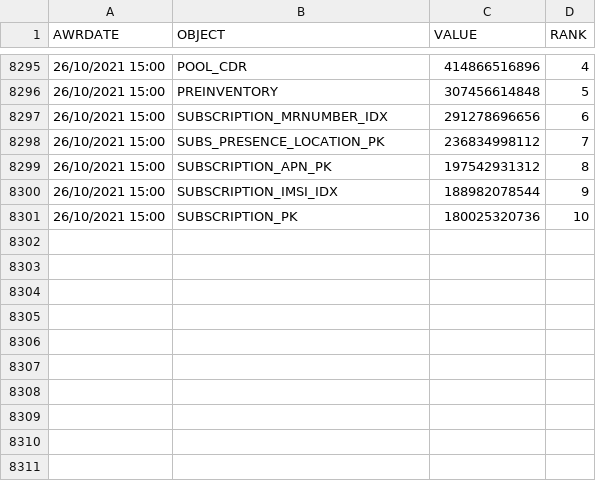
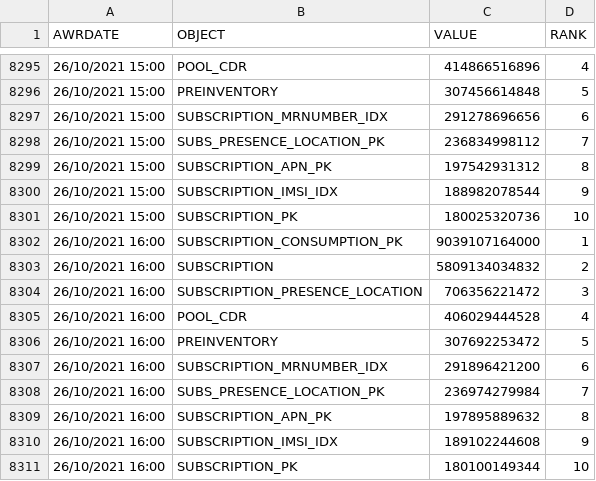
Before and after one commit to unpetee/getocidisks, a CSV file: top_OBJ_LOREADS.csv, drawn as a sheet; only a part is shown, gaps mark what is left out; the diff names each change by its address in the sheet, - before the commit and + after, or states it on an @@ line.

```diff
--- a/top_OBJ_LOREADS.csv
+++ b/top_OBJ_LOREADS.csv
+row 8302: 26/10/2021 16:00 | SUBSCRIPTION_CONSUMPTION_PK | 9039107164000 | 1
+row 8303: 26/10/2021 16:00 | SUBSCRIPTION | 5809134034832 | 2
+row 8304: 26/10/2021 16:00 | SUBSCRIPTION_PRESENCE_LOCATION | 706356221472 | 3
+row 8305: 26/10/2021 16:00 | POOL_CDR | 406029444528 | 4
+row 8306: 26/10/2021 16:00 | PREINVENTORY | 307692253472 | 5
+row 8307: 26/10/2021 16:00 | SUBSCRIPTION_MRNUMBER_IDX | 291896421200 | 6
+row 8308: 26/10/2021 16:00 | SUBS_PRESENCE_LOCATION_PK | 236974279984 | 7
+row 8309: 26/10/2021 16:00 | SUBSCRIPTION_APN_PK | 197895889632 | 8
+row 8310: 26/10/2021 16:00 | SUBSCRIPTION_IMSI_IDX | 189102244608 | 9
+row 8311: 26/10/2021 16:00 | SUBSCRIPTION_PK | 180100149344 | 10
```
Also changed, not shown: aas.csv, topSQLBG.csv, 7 other files.
